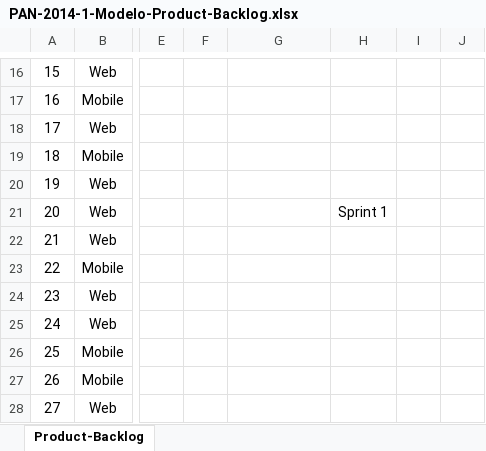
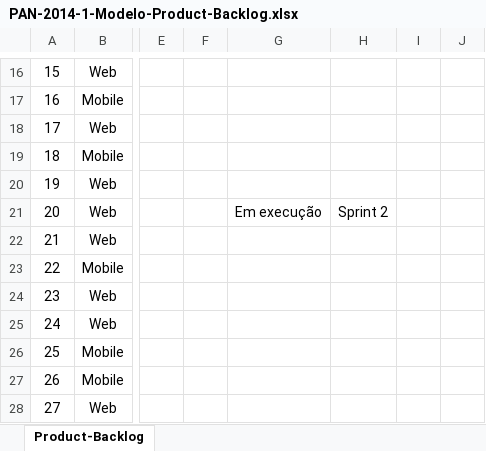
Before and after one commit to OxeCorporation/Scrumming, an Excel workbook: trunk/doc/PAN-2014-1-Modelo-Product-Backlog.xlsx, sheet Product-Backlog, drawn as a sheet; only a part is shown, gaps mark what is left out; values as stored, in another font and other column widths than the file's, no borders; conditional formats not drawn; the diff covers the shown part only; the diff names each change by its address in the sheet, - before the commit and + after, or states it on an @@ line.

Commit message:
Alteração dos itens que farão parte da segunda Sprint.

```diff
--- a/trunk/doc/PAN-2014-1-Modelo-Product-Backlog.xlsx (sheet Product-Backlog)
+++ b/trunk/doc/PAN-2014-1-Modelo-Product-Backlog.xlsx (sheet Product-Backlog)
-G21: (empty)
+G21: Em execução
-H21: Sprint 1
+H21: Sprint 2
```
Also changed, not shown: 27 edited cells elsewhere in this sheet.
